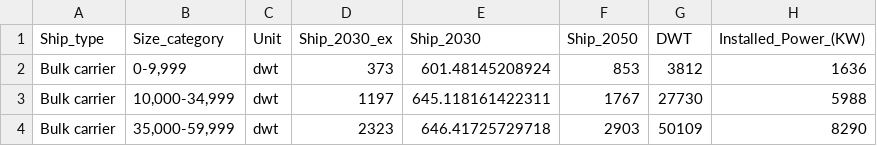
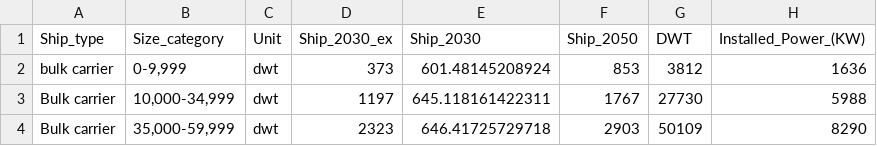
Before and after one commit to Jingli2017/Alternative_fuel_adoption, a CSV file: Alternative_pathway.csv, drawn as a sheet; only a part is shown; the diff names each change by its address in the sheet, - before the commit and + after, or states it on an @@ line.

Commit message:
some changes in csv

```diff
--- a/Alternative_pathway.csv
+++ b/Alternative_pathway.csv
-A2 (Ship_type): Bulk carrier
+A2 (Ship_type): bulk carrier
```
